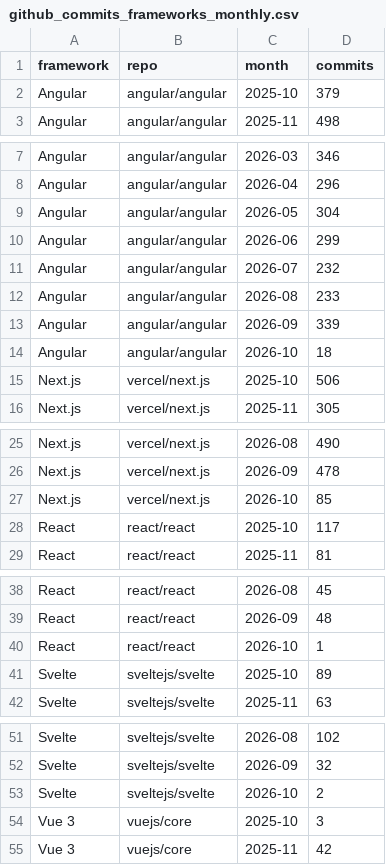
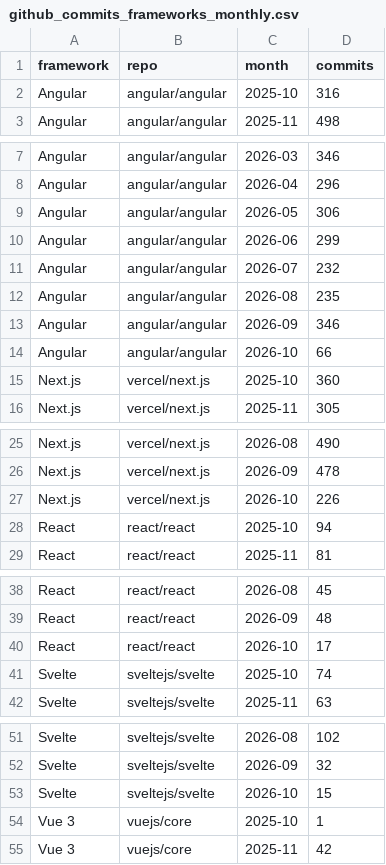
Before and after one commit to Sam-24-dev/Technology-trend-analysis-platform, a CSV file: datos/github_commits_frameworks_monthly.csv, drawn as a sheet; only a part is shown, gaps mark what is left out; the diff covers the shown part only.

```diff
--- a/datos/github_commits_frameworks_monthly.csv
+++ b/datos/github_commits_frameworks_monthly.csv
@@ -1,3 +1,3 @@
 framework,repo,month,commits
-Angular,angular/angular,2025-10,379
+Angular,angular/angular,2025-10,316
 Angular,angular/angular,2025-11,498
@@ -8,9 +8,9 @@ Angular,angular/angular,2026-03,346
 Angular,angular/angular,2026-04,296
-Angular,angular/angular,2026-05,304
+Angular,angular/angular,2026-05,306
 Angular,angular/angular,2026-06,299
 Angular,angular/angular,2026-07,232
-Angular,angular/angular,2026-08,233
-Angular,angular/angular,2026-09,339
-Angular,angular/angular,2026-10,18
-Next.js,vercel/next.js,2025-10,506
+Angular,angular/angular,2026-08,235
+Angular,angular/angular,2026-09,346
+Angular,angular/angular,2026-10,66
+Next.js,vercel/next.js,2025-10,360
 Next.js,vercel/next.js,2025-11,305
@@ -26,4 +26,4 @@ Next.js,vercel/next.js,2026-08,490
 Next.js,vercel/next.js,2026-09,478
-Next.js,vercel/next.js,2026-10,85
-React,react/react,2025-10,117
+Next.js,vercel/next.js,2026-10,226
+React,react/react,2025-10,94
 React,react/react,2025-11,81
@@ -39,4 +39,4 @@ React,react/react,2026-08,45
 React,react/react,2026-09,48
-React,react/react,2026-10,1
-Svelte,sveltejs/svelte,2025-10,89
+React,react/react,2026-10,17
+Svelte,sveltejs/svelte,2025-10,74
 Svelte,sveltejs/svelte,2025-11,63
@@ -52,4 +52,4 @@ Svelte,sveltejs/svelte,2026-08,102
 Svelte,sveltejs/svelte,2026-09,32
-Svelte,sveltejs/svelte,2026-10,2
-Vue 3,vuejs/core,2025-10,3
+Svelte,sveltejs/svelte,2026-10,15
+Vue 3,vuejs/core,2025-10,1
 Vue 3,vuejs/core,2025-11,42
```
Also changed, not shown: 1 edited cell elsewhere in this file, datos/github_ai_repos_insights.csv, datos/github_correlacion.csv, 32 other files.
